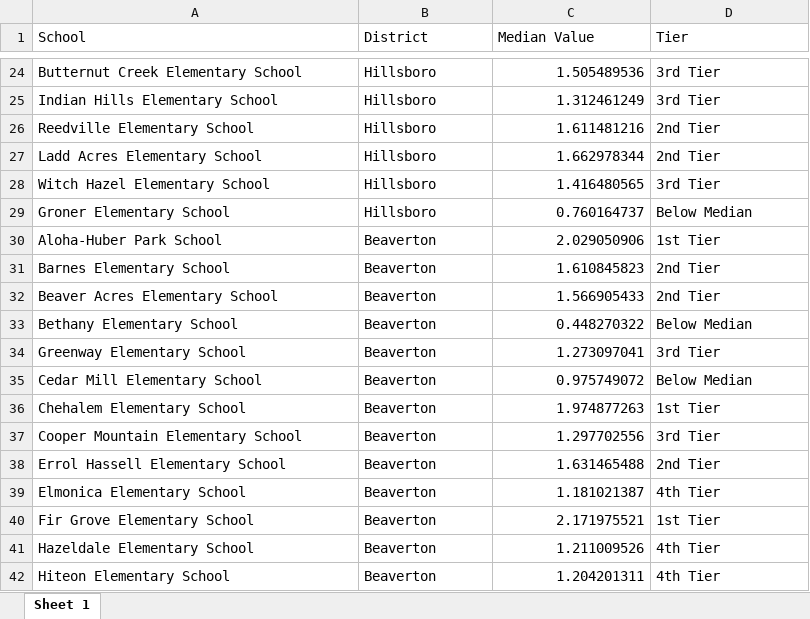
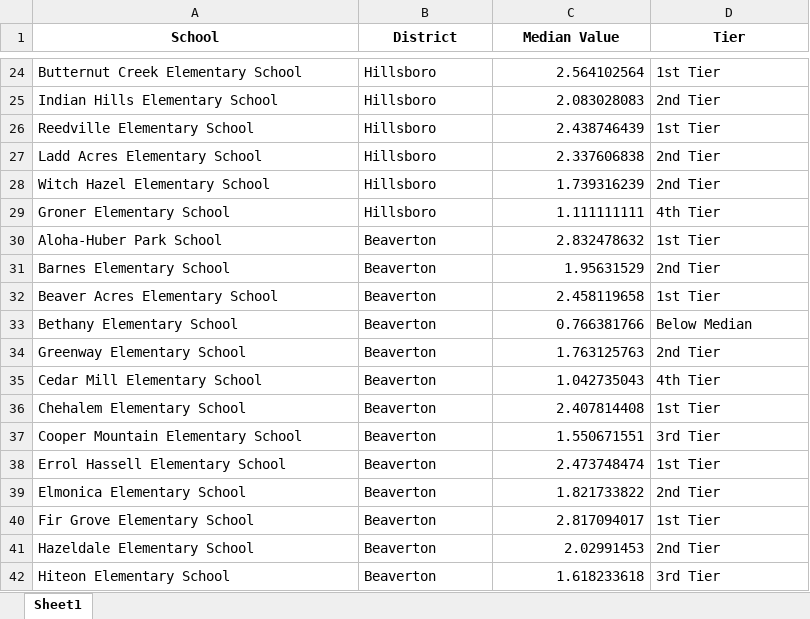
Before and after one commit to dgkeyes/elwc-map, an Excel workbook: data/single_parent.xlsx, sheet Sheet1, drawn as a sheet; only a part is shown, gaps mark what is left out; values as stored, in another font and other column widths than the file's, no borders; the diff covers the shown part only; the diff names each change by its address in the sheet, - before the commit and + after, or states it on an @@ line.

```diff
--- a/data/single_parent.xlsx (sheet Sheet1)
+++ b/data/single_parent.xlsx (sheet Sheet1)
-sheet tab: Sheet 1
+sheet tab: Sheet1
@@ A1:D1 bold: off → on, alignment: left → center @@
-C24 (Median Value): 1.505489536
+C24 (Median Value): 2.564102564
-D24 (Tier): 3rd Tier
+D24 (Tier): 1st Tier
-C25 (Median Value): 1.312461249
+C25 (Median Value): 2.083028083
-D25 (Tier): 3rd Tier
+D25 (Tier): 2nd Tier
-C26 (Median Value): 1.611481216
+C26 (Median Value): 2.438746439
-D26 (Tier): 2nd Tier
+D26 (Tier): 1st Tier
-C27 (Median Value): 1.662978344
+C27 (Median Value): 2.337606838
-C28 (Median Value): 1.416480565
+C28 (Median Value): 1.739316239
-D28 (Tier): 3rd Tier
+D28 (Tier): 2nd Tier
-C29 (Median Value): 0.760164737
+C29 (Median Value): 1.111111111
-D29 (Tier): Below Median
+D29 (Tier): 4th Tier
-C30 (Median Value): 2.029050906
+C30 (Median Value): 2.832478632
-C31 (Median Value): 1.610845823
+C31 (Median Value): 1.95631529
-C32 (Median Value): 1.566905433
+C32 (Median Value): 2.458119658
-D32 (Tier): 2nd Tier
+D32 (Tier): 1st Tier
-C33 (Median Value): 0.448270322
+C33 (Median Value): 0.766381766
-C34 (Median Value): 1.273097041
+C34 (Median Value): 1.763125763
-D34 (Tier): 3rd Tier
+D34 (Tier): 2nd Tier
-C35 (Median Value): 0.975749072
+C35 (Median Value): 1.042735043
-D35 (Tier): Below Median
+D35 (Tier): 4th Tier
-C36 (Median Value): 1.974877263
+C36 (Median Value): 2.407814408
-C37 (Median Value): 1.297702556
+C37 (Median Value): 1.550671551
-C38 (Median Value): 1.631465488
+C38 (Median Value): 2.473748474
-D38 (Tier): 2nd Tier
+D38 (Tier): 1st Tier
-C39 (Median Value): 1.181021387
+C39 (Median Value): 1.821733822
-D39 (Tier): 4th Tier
+D39 (Tier): 2nd Tier
-C40 (Median Value): 2.171975521
+C40 (Median Value): 2.817094017
-C41 (Median Value): 1.211009526
+C41 (Median Value): 2.02991453
-D41 (Tier): 4th Tier
+D41 (Tier): 2nd Tier
-C42 (Median Value): 1.204201311
+C42 (Median Value): 1.618233618
-D42 (Tier): 4th Tier
+D42 (Tier): 3rd Tier
```
Also changed, not shown: 87 edited cells elsewhere in this sheet, data/children_in_poverty_100_fpl.xlsx, data/race_ethnicity_other.xlsx, 42 other files.
